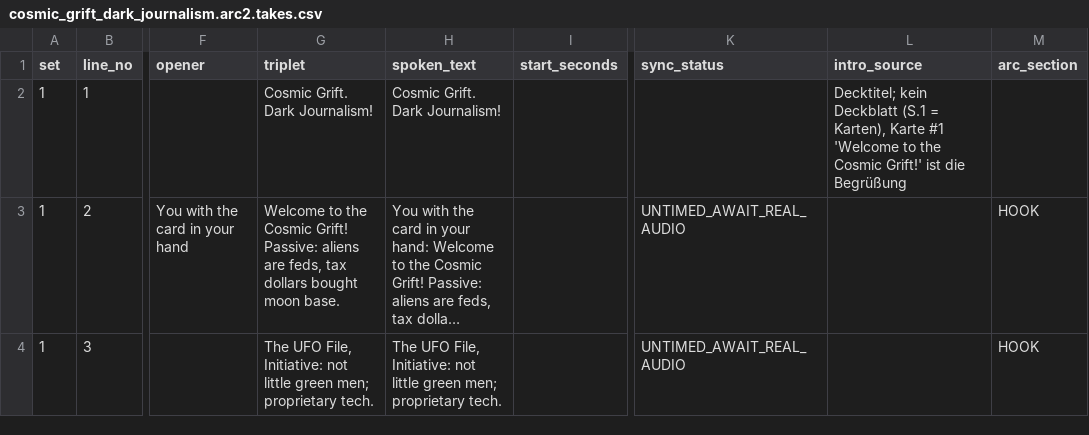
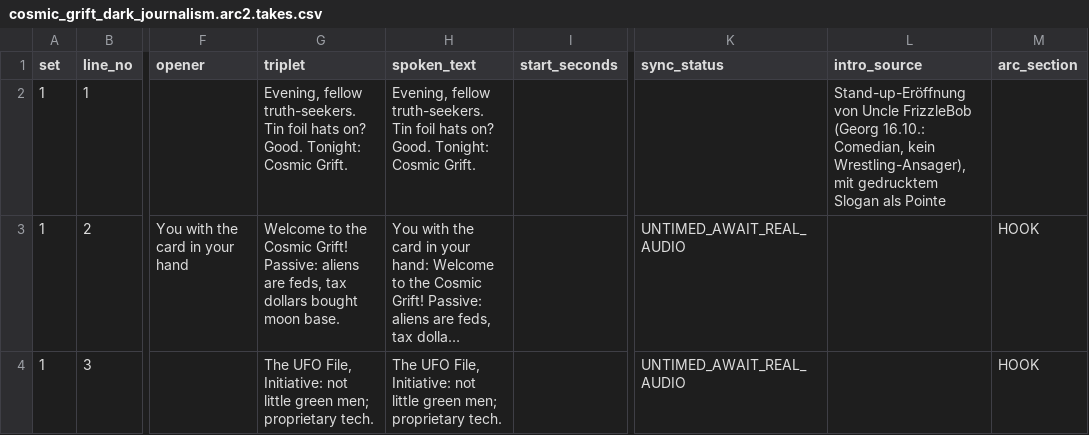
Before and after one commit to georg-doc/kayfabizarro, a CSV file: tools/KFB-ToolBox/_inbox/KFB_HUB/30_DECISIONS/replies/OPENER_ARC_R2/cosmic_grift_dark_journalism.arc2.takes.csv, drawn as a sheet; only a part is shown, gaps mark what is left out; long unchanged cells end in …; the diff names each change by its address in the sheet, - before the commit and + after, or states it on an @@ line.

```diff
--- a/tools/KFB-ToolBox/_inbox/KFB_HUB/30_DECISIONS/replies/OPENER_ARC_R2/cosmic_grift_dark_journalism.arc2.takes.csv
+++ b/tools/KFB-ToolBox/_inbox/KFB_HUB/30_DECISIONS/replies/OPENER_ARC_R2/cosmic_grift_dark_journalism.arc2.takes.csv
-G2 (triplet): Cosmic Grift. Dark Journalism!
+G2 (triplet): Evening, fellow truth-seekers. Tin foil hats on? Good. Tonight: Cosmic Grift.
-H2 (spoken_text): Cosmic Grift. Dark Journalism!
+H2 (spoken_text): Evening, fellow truth-seekers. Tin foil hats on? Good. Tonight: Cosmic Grift.
-L2 (intro_source): Decktitel; kein Deckblatt (S.1 = Karten), Karte #1 'Welcome to the Cosmic Grift!' ist die Begrüßung
+L2 (intro_source): Stand-up-Eröffnung von Uncle FrizzleBob (Georg 16.10.: Comedian, kein Wrestling-Ansager), mit gedrucktem Slogan als Pointe
```
Also changed, not shown: tools/KFB-ToolBox/_inbox/KFB_HUB/30_DECISIONS/replies/OPENER_ARC_R2/epistemic_sabotage.arc2.takes.csv, tools/KFB-ToolBox/_inbox/KFB_HUB/30_DECISIONS/replies/OPENER_ARC_R2/pharaoh_piledriver.arc2.takes.csv, 10 other files.
